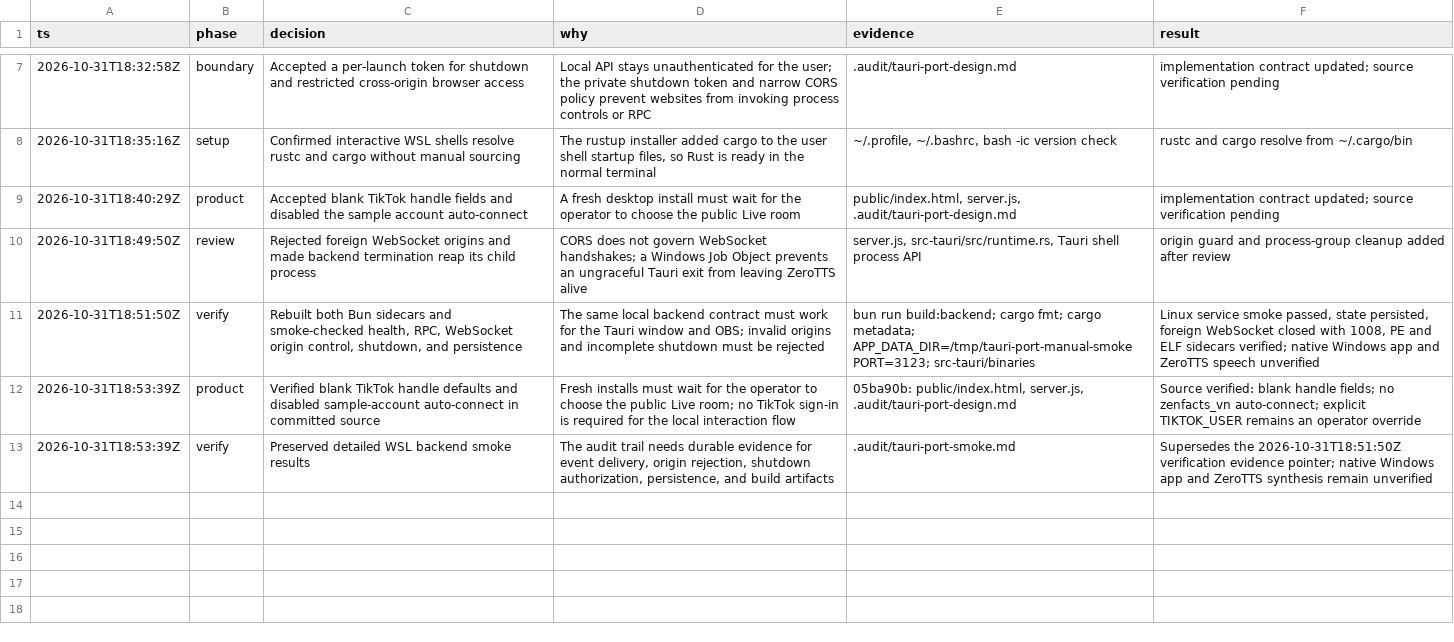
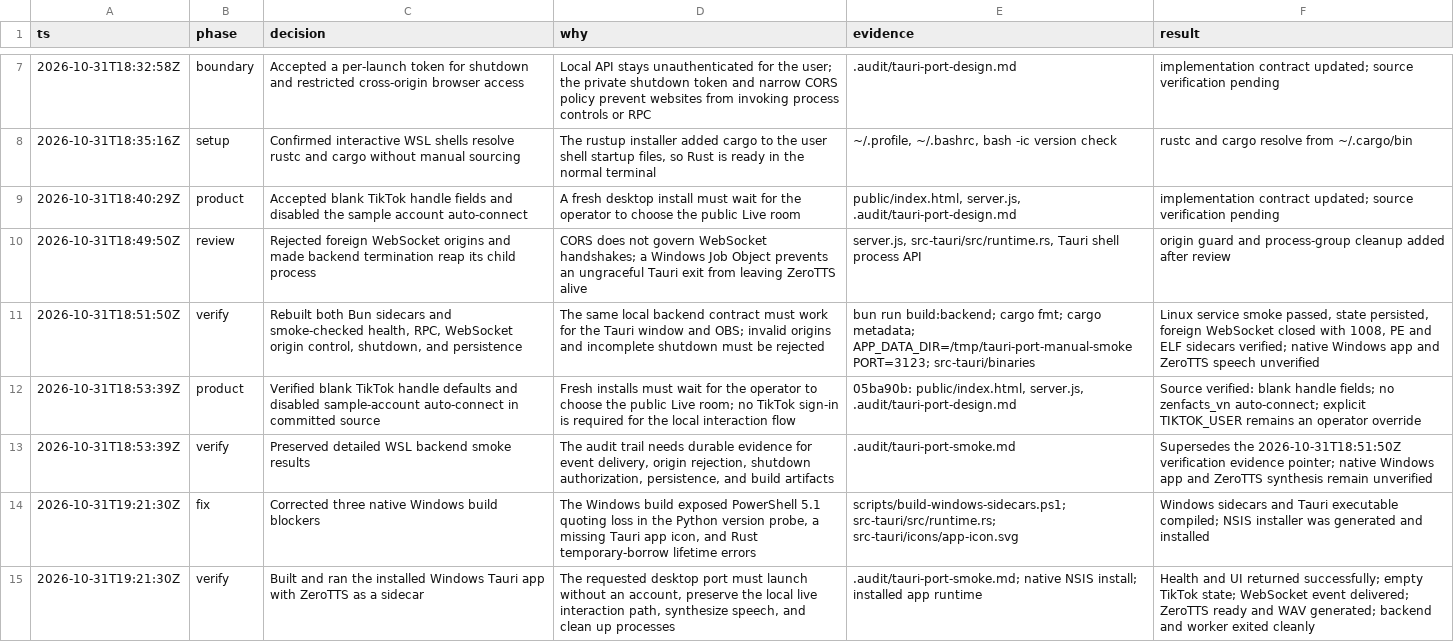
Before and after one commit to copyman24/tiktok-live-temple, a TSV file: .audit/tauri-port.tsv, drawn as a sheet; only a part is shown, gaps mark what is left out.

Commit message:
fix: complete native Windows Tauri runtime

```diff
--- a/.audit/tauri-port.tsv
+++ b/.audit/tauri-port.tsv
@@ -13 +13,3 @@ ts	phase	decision	why	evidence	result
 2026-10-31T18:53:39Z	verify	Preserved detailed WSL backend smoke results	The audit trail needs durable evidence for event delivery, origin rejection, shutdown authorization, persistence, and build artifacts	.audit/tauri-port-smoke.md	Supersedes the 2026-10-31T18:51:50Z verification evidence pointer; native Windows app and ZeroTTS synthesis remain unverified
+2026-10-31T19:21:30Z	fix	Corrected three native Windows build blockers	The Windows build exposed PowerShell 5.1 quoting loss in the Python version probe, a missing Tauri app icon, and Rust temporary-borrow lifetime errors	scripts/build-windows-sidecars.ps1; src-tauri/src/runtime.rs; src-tauri/icons/app-icon.svg	Windows sidecars and Tauri executable compiled; NSIS installer was generated and installed
+2026-10-31T19:21:30Z	verify	Built and ran the installed Windows Tauri app with ZeroTTS as a sidecar	The requested desktop port must launch without an account, preserve the local live interaction path, synthesize speech, and clean up processes	.audit/tauri-port-smoke.md; native NSIS install; installed app runtime	Health and UI returned successfully; empty TikTok state; WebSocket event delivered; ZeroTTS ready and WAV generated; backend and worker exited cleanly
```
Also changed, not shown: 57 other files.
